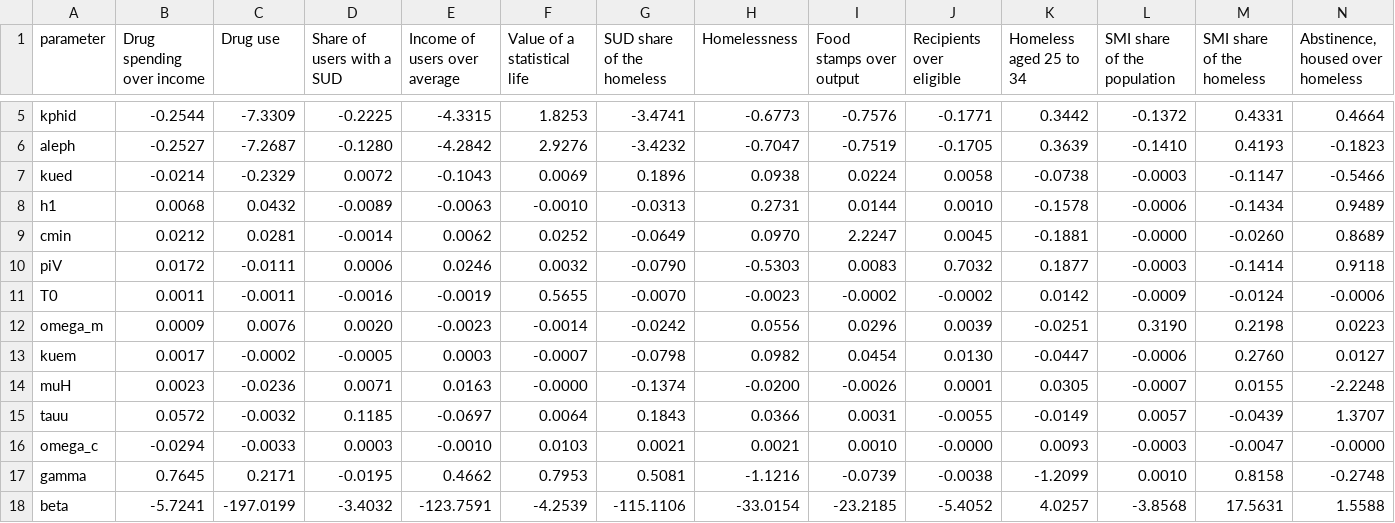
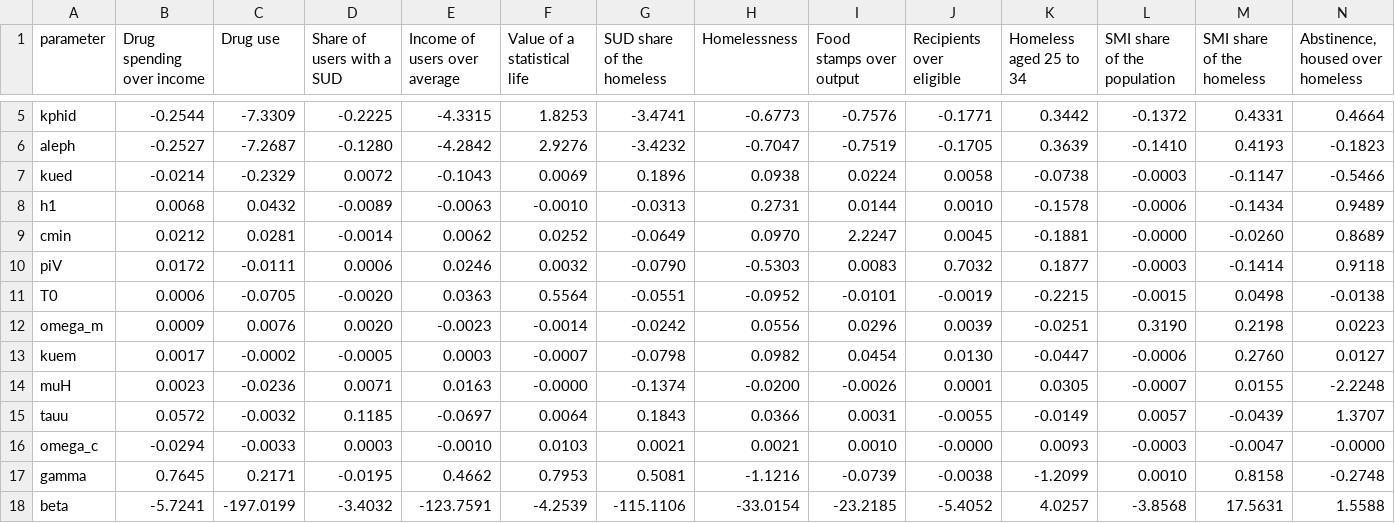
Before and after one commit to srotberg/housing_first_or_treatment_first_ask_the_kids_not_the_parents, a CSV file: results/jacobian/elasticities.csv, drawn as a sheet; only a part is shown, gaps mark what is left out; removed rows and columns are numbered as before the commit, all else as after; rows hold the shown columns only; the diff names each change by its address in the sheet, - before the commit and + after, or states it on an @@ line.

```diff
--- a/results/jacobian/elasticities.csv
+++ b/results/jacobian/elasticities.csv
-row 11: T0 | 0.0011 | -0.0011 | -0.0016 | -0.0019 | 0.5655 | -0.0070 | -0.0023 | -0.0002 | -0.0002 | 0.0142 | -0.0009 | -0.0124 | -0.0006
+row 11: T0 | 0.0006 | -0.0705 | -0.0020 | 0.0363 | 0.5564 | -0.0551 | -0.0952 | -0.0101 | -0.0019 | -0.2215 | -0.0015 | 0.0498 | -0.0138
```
Also changed, not shown: 7 other files.
